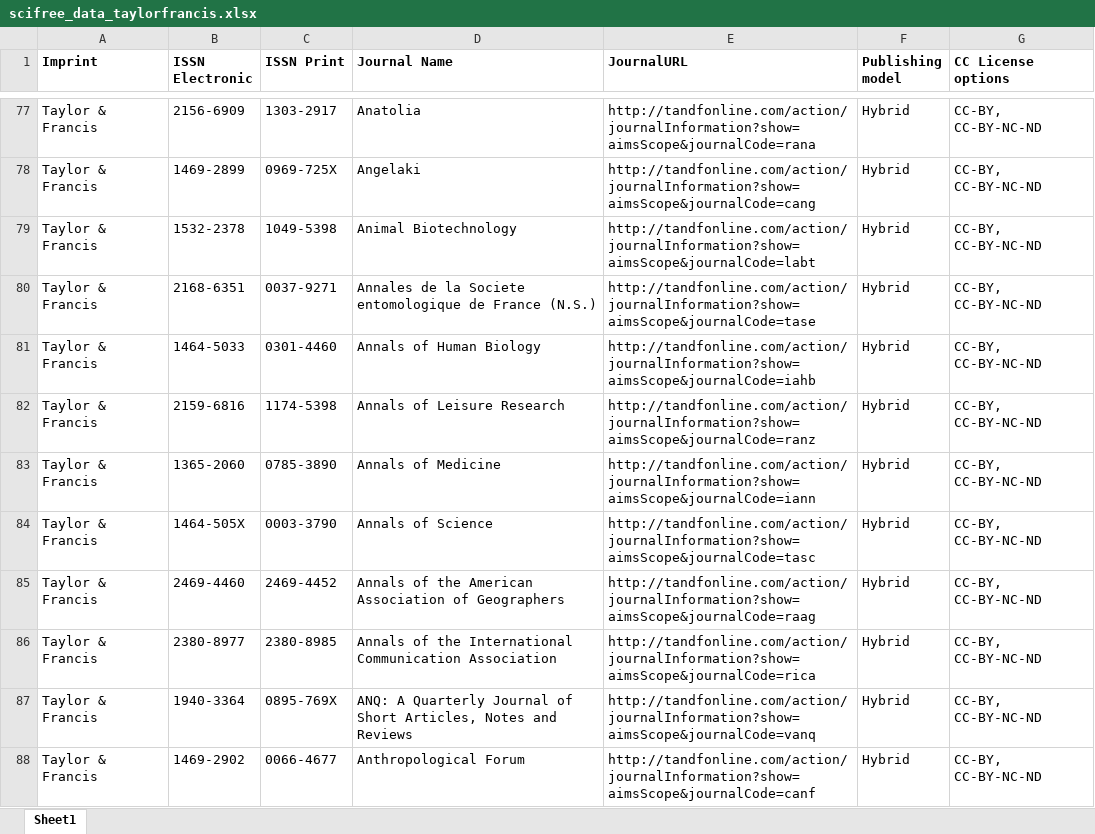
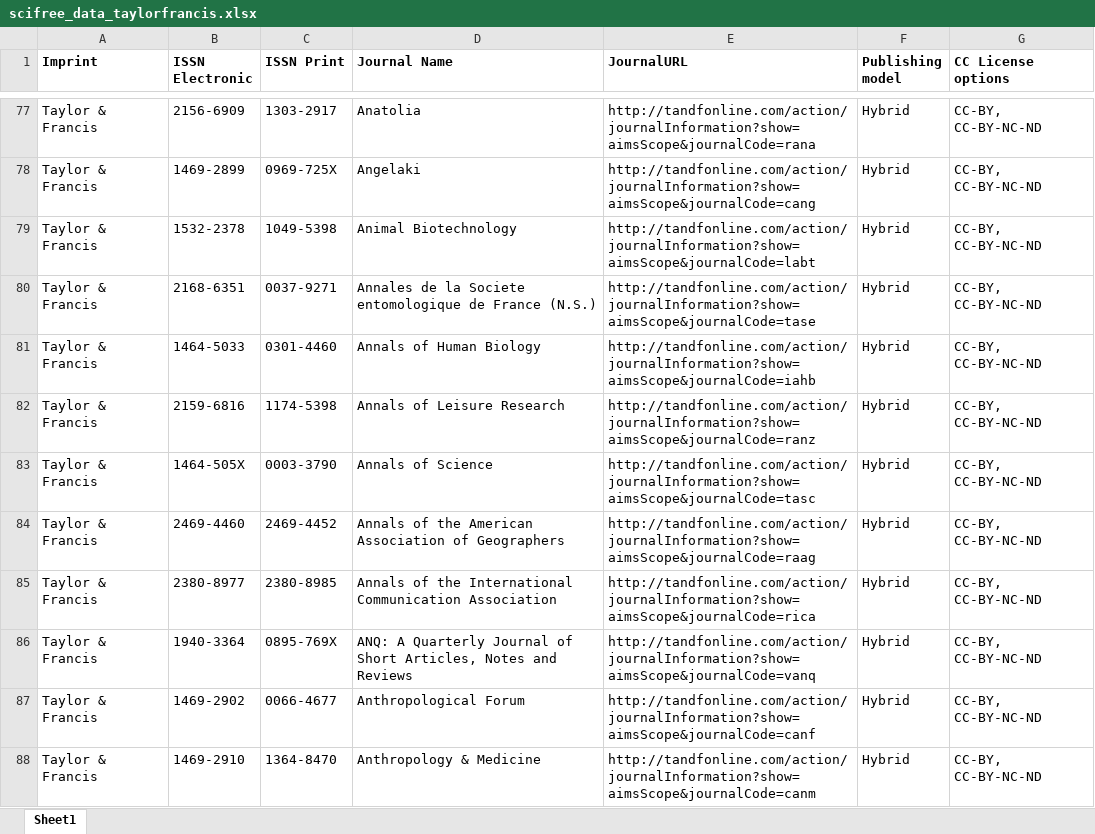
Before and after one commit to Kungbib/oa-tskr, an Excel workbook: Bibsam_tidskriftslistor/scifree_data_taylorfrancis.xlsx, sheet Sheet1, drawn as a sheet; only a part is shown, gaps mark what is left out; the shorter side is filled out with more unchanged rows; values as stored, in another font and other column widths than the file's, no borders; the diff names each change by its address in the sheet, - before the commit and + after, or states it on an @@ line.

Commit message:
Update scifree_data_taylorfrancis.xlsx

```diff
--- a/Bibsam_tidskriftslistor/scifree_data_taylorfrancis.xlsx (sheet Sheet1)
+++ b/Bibsam_tidskriftslistor/scifree_data_taylorfrancis.xlsx (sheet Sheet1)
-row 83: Taylor & Francis | 1365-2060 | 0785-3890 | Annals of Medicine | http://tandfonline.com/action/journalInformation?show=aimsScope&journalCode=iann | Hybrid | CC-BY, CC-BY-NC-ND
```
